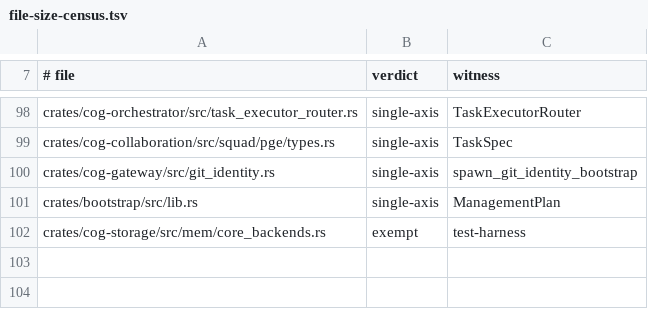
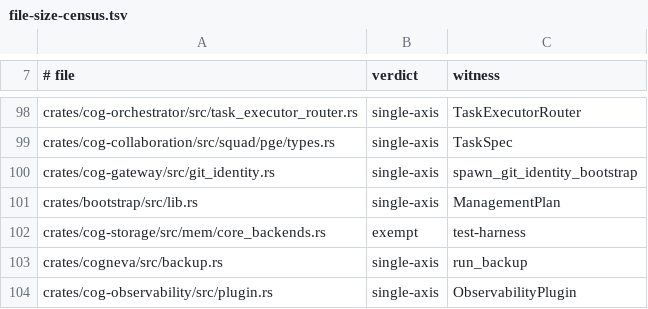
Before and after one commit to hcipengm/cogneva, a TSV file: crates/cogneva/debt/file-size-census.tsv, drawn as a sheet; only a part is shown, gaps mark what is left out; the diff names each change by its address in the sheet, - before the commit and + after, or states it on an @@ line.

Commit message:
Judge the two files that crossed the 50 KiB census threshold
The size census gate has been red on main since backup.rs grew past 50 KiB
(ac1a9f6d), and cog-observability/src/plugin.rs crossed it in 3429deeb. A red CI
holds the mainline rollout, so every commit after the last deployed rev has been
sitting undeployed -- and Test and Code Coverage have been failing on each of
them, which reads as if the newest commit broke them.

Both files are one subsystem apiece: backup.rs is the package's producer, its
verifier and its restorer, sharing one manifest format and one path layout, and
plugin.rs is the observability plugin. Neither holds two runtime entities that
run under separate process entry points, so both are single-axis, witnessed by
the item that carries the file's cadence.

```diff
--- a/crates/cogneva/debt/file-size-census.tsv
+++ b/crates/cogneva/debt/file-size-census.tsv
+row 103: crates/cogneva/src/backup.rs | single-axis | run_backup
+row 104: crates/cog-observability/src/plugin.rs | single-axis | ObservabilityPlugin
```
